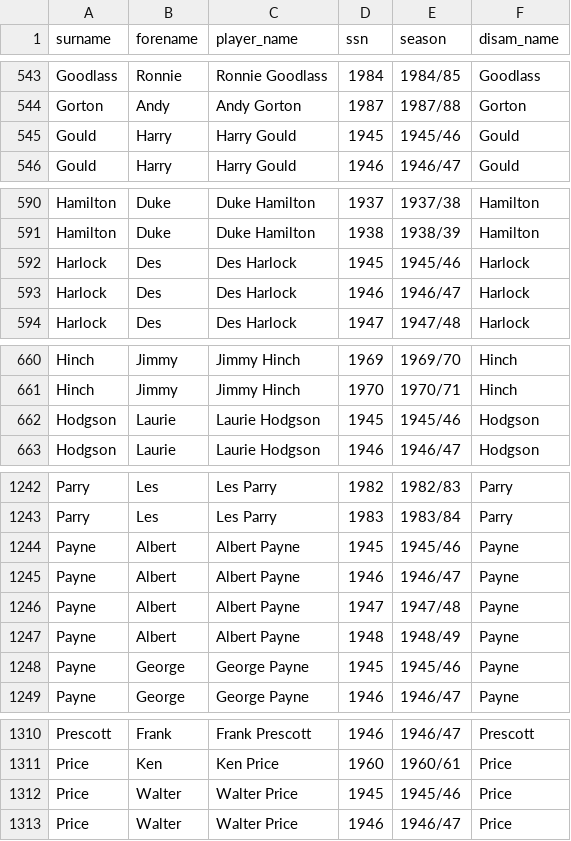
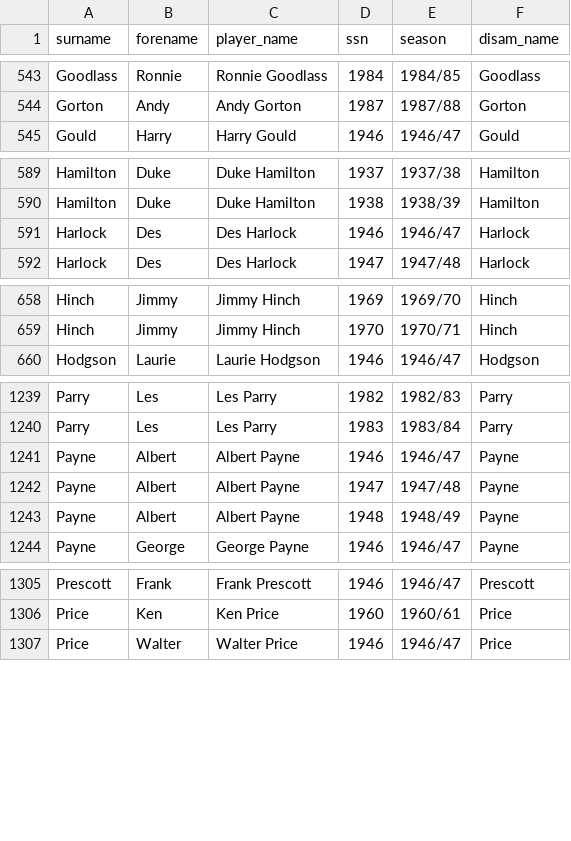
Before and after one commit to petebrown/complete-record, a CSV file: output/player_ssns.csv, drawn as a sheet; only a part is shown, gaps mark what is left out; the diff covers the shown part only; the diff names each change by its address in the sheet, - before the commit and + after, or states it on an @@ line.

Commit message:
removed 45/6 Div 3 N games from datasets

```diff
--- a/output/player_ssns.csv
+++ b/output/player_ssns.csv
-row 545: Gould | Harry | Harry Gould | 1945 | 1945/46 | Gould
-row 592: Harlock | Des | Des Harlock | 1945 | 1945/46 | Harlock
-row 662: Hodgson | Laurie | Laurie Hodgson | 1945 | 1945/46 | Hodgson
-row 1244: Payne | Albert | Albert Payne | 1945 | 1945/46 | Payne
-row 1248: Payne | George | George Payne | 1945 | 1945/46 | Payne
-row 1312: Price | Walter | Walter Price | 1945 | 1945/46 | Price
```
Also changed, not shown: 1 removed row elsewhere in this file, output/gls_with_games.csv, output/scorers-long.csv, 5 other files.
